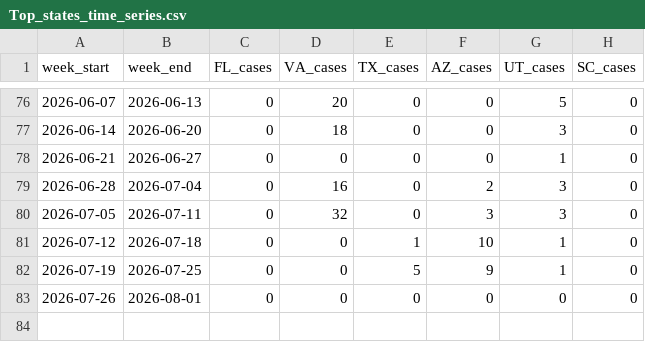
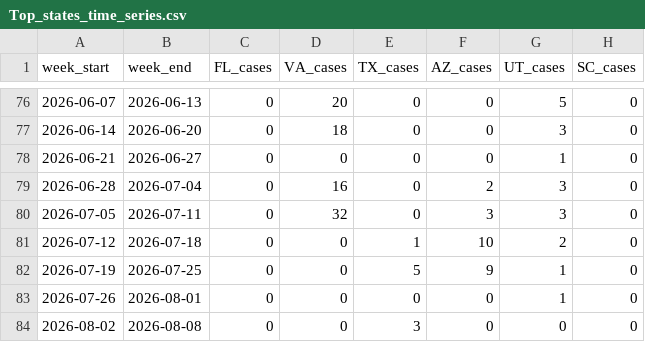
Before and after one commit to CSSEGISandData/measles_data, a CSV file: Top_states_time_series.csv, drawn as a sheet; only a part is shown, gaps mark what is left out.

```diff
--- a/Top_states_time_series.csv
+++ b/Top_states_time_series.csv
@@ -80,4 +80,5 @@ week_start,week_end,FL_cases,VA_cases,TX_cases,AZ_cases,UT_cases,SC_cases
 2026-07-05,2026-07-11,0,32,0,3,3,0
-2026-07-12,2026-07-18,0,0,1,10,1,0
+2026-07-12,2026-07-18,0,0,1,10,2,0
 2026-07-19,2026-07-25,0,0,5,9,1,0
-2026-07-26,2026-08-01,0,0,0,0,0,0
+2026-07-26,2026-08-01,0,0,0,0,1,0
+2026-08-02,2026-08-08,0,0,3,0,0,0
```
Also changed, not shown: data_sources_by_state.csv, measles_county_all_updates.csv, 1 other file.
